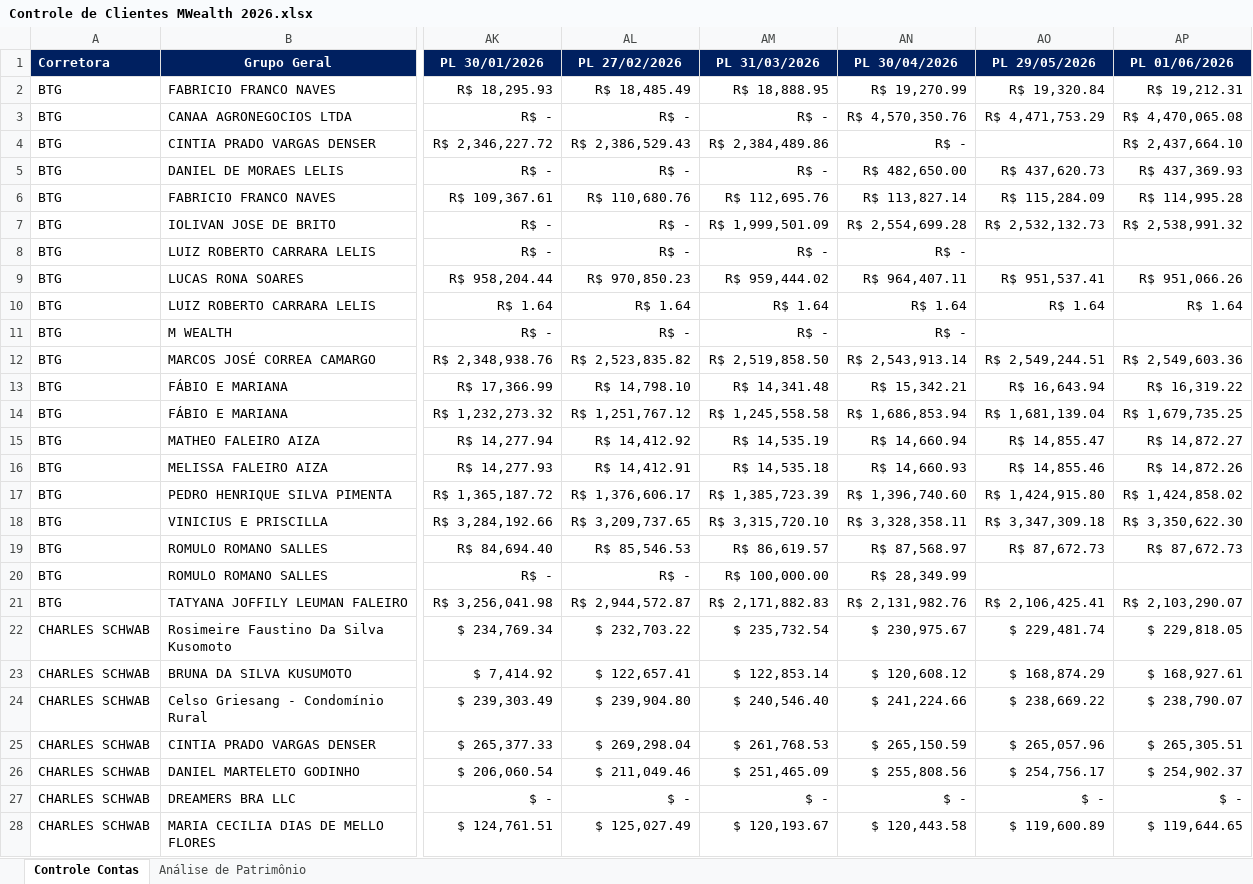
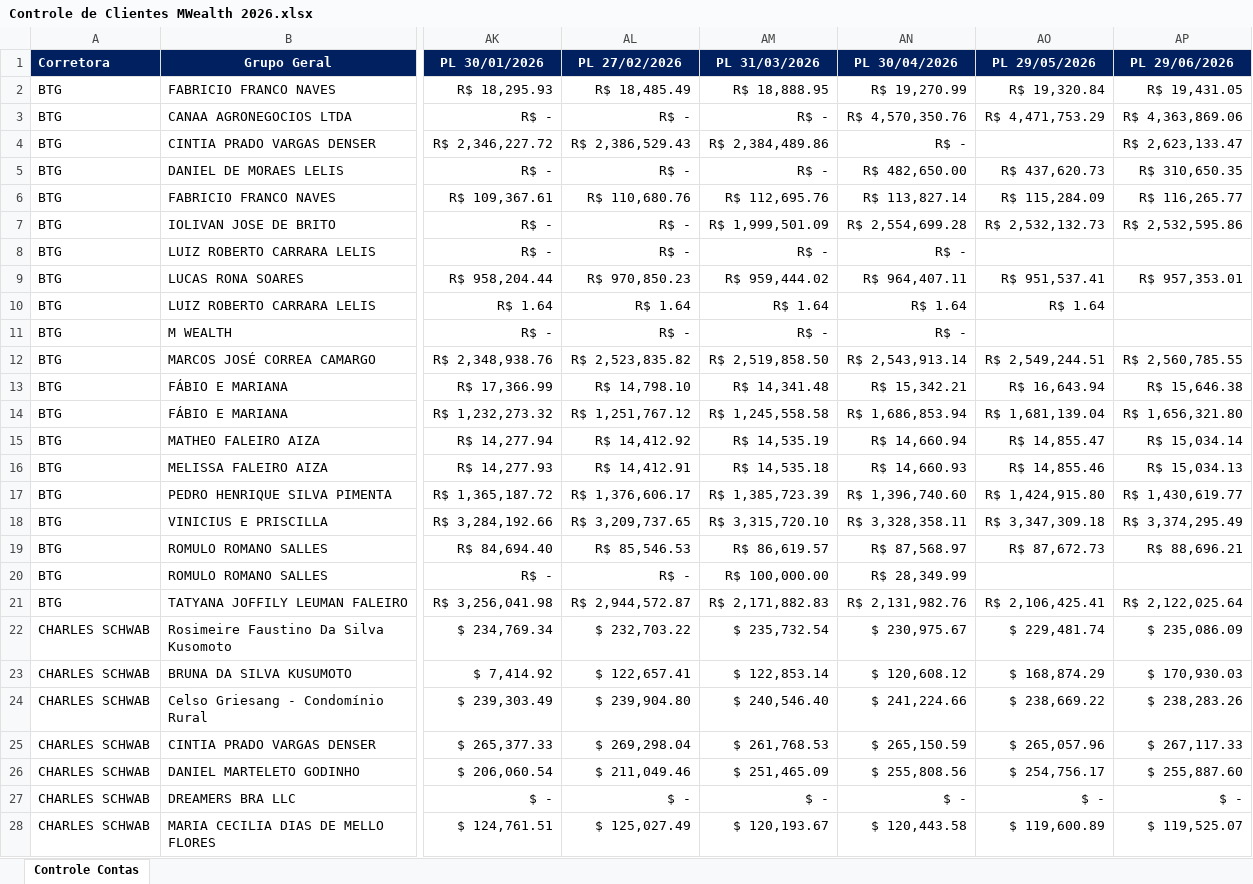
Before and after one commit to AloacaoMWealth/DashboardMwealth, an Excel workbook: data/Controle de Clientes MWealth 2026.xlsx, sheet Controle Contas, drawn as a sheet; only a part is shown, gaps mark what is left out; values as stored, in another font and other column widths than the file's, no borders; charts and pictures and conditional formats not drawn; the diff covers the shown part only; the diff names each change by its address in the sheet, - before the commit and + after, or states it on an @@ line.

Commit message:
Add files via upload

```diff
--- a/data/Controle de Clientes MWealth 2026.xlsx (sheet Controle Contas)
+++ b/data/Controle de Clientes MWealth 2026.xlsx (sheet Controle Contas)
-sheet tab: Análise de Patrimônio
-AP1: PL 01/06/2026
+AP1: PL 29/06/2026
-AP2 (PL 29/06/2026): R$ 19,212.31
+AP2 (PL 29/06/2026): R$ 19,431.05
-AP3 (PL 29/06/2026): R$ 4,470,065.08
+AP3 (PL 29/06/2026): R$ 4,363,869.06
-AP4 (PL 29/06/2026): R$ 2,437,664.10
+AP4 (PL 29/06/2026): R$ 2,623,133.47
-AP5 (PL 29/06/2026): R$ 437,369.93
+AP5 (PL 29/06/2026): R$ 310,650.35
-AP6 (PL 29/06/2026): R$ 114,995.28
+AP6 (PL 29/06/2026): R$ 116,265.77
-AP7 (PL 29/06/2026): R$ 2,538,991.32
+AP7 (PL 29/06/2026): R$ 2,532,595.86
-AP9 (PL 29/06/2026): R$ 951,066.26
+AP9 (PL 29/06/2026): R$ 957,353.01
-AP10 (PL 29/06/2026): R$ 1.64
+AP10 (PL 29/06/2026): (empty)
-AP12 (PL 29/06/2026): R$ 2,549,603.36
+AP12 (PL 29/06/2026): R$ 2,560,785.55
-AP13 (PL 29/06/2026): R$ 16,319.22
+AP13 (PL 29/06/2026): R$ 15,646.38
-AP14 (PL 29/06/2026): R$ 1,679,735.25
+AP14 (PL 29/06/2026): R$ 1,656,321.80
-AP15 (PL 29/06/2026): R$ 14,872.27
+AP15 (PL 29/06/2026): R$ 15,034.14
-AP16 (PL 29/06/2026): R$ 14,872.26
+AP16 (PL 29/06/2026): R$ 15,034.13
-AP17 (PL 29/06/2026): R$ 1,424,858.02
+AP17 (PL 29/06/2026): R$ 1,430,619.77
-AP18 (PL 29/06/2026): R$ 3,350,622.30
+AP18 (PL 29/06/2026): R$ 3,374,295.49
-AP19 (PL 29/06/2026): R$ 87,672.73
+AP19 (PL 29/06/2026): R$ 88,696.21
-AP21 (PL 29/06/2026): R$ 2,103,290.07
+AP21 (PL 29/06/2026): R$ 2,122,025.64
-AP22 (PL 29/06/2026): $ 229,818.05
+AP22 (PL 29/06/2026): $ 235,086.09
-AP23 (PL 29/06/2026): $ 168,927.61
+AP23 (PL 29/06/2026): $ 170,930.03
-AP24 (PL 29/06/2026): $ 238,790.07
+AP24 (PL 29/06/2026): $ 238,283.26
-AP25 (PL 29/06/2026): $ 265,305.51
+AP25 (PL 29/06/2026): $ 267,117.33
-AP26 (PL 29/06/2026): $ 254,902.37
+AP26 (PL 29/06/2026): $ 255,887.60
-AP28 (PL 29/06/2026): $ 119,644.65
+AP28 (PL 29/06/2026): $ 119,525.07
```
Also changed, not shown: 7 added rows and 72 edited cells elsewhere in this sheet, formulas that keep their value, charts or pictures.
